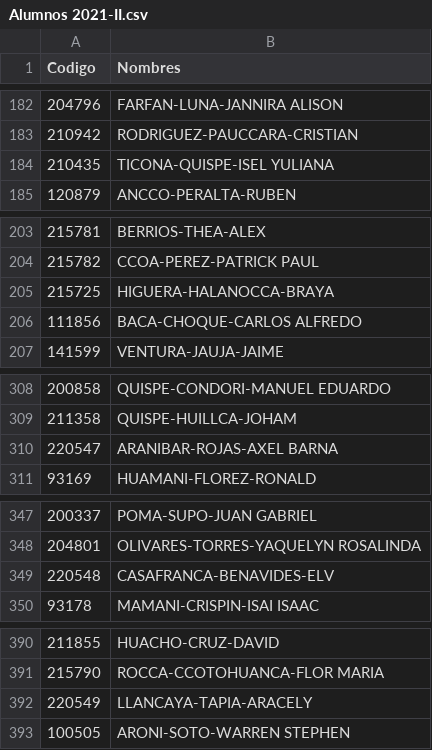
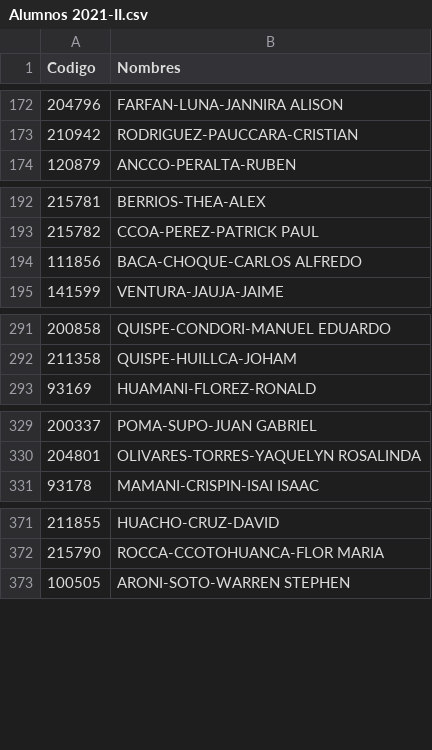
Before and after one commit to ruizwilliam05/Examen-Parcial---Desarrollo-de-software, a CSV file: Alumnos 2021-II.csv, drawn as a sheet; only a part is shown, gaps mark what is left out; the diff covers the shown part only.

```diff
--- a/Alumnos 2021-II.csv
+++ b/Alumnos 2021-II.csv
@@ -183,3 +173,2 @@ Codigo;Nombres
 210942;RODRIGUEZ-PAUCCARA-CRISTIAN
-210435;TICONA-QUISPE-ISEL YULIANA
 120879;ANCCO-PERALTA-RUBEN
@@ -204,3 +193,2 @@ Codigo;Nombres
 215782;CCOA-PEREZ-PATRICK PAUL
-215725;HIGUERA-HALANOCCA-BRAYA
 111856;BACA-CHOQUE-CARLOS ALFREDO
@@ -309,3 +292,2 @@ Codigo;Nombres
 211358;QUISPE-HUILLCA-JOHAM
-220547;ARANIBAR-ROJAS-AXEL BARNA
 93169;HUAMANI-FLOREZ-RONALD
@@ -348,3 +330,2 @@ Codigo;Nombres
 204801;OLIVARES-TORRES-YAQUELYN ROSALINDA
-220548;CASAFRANCA-BENAVIDES-ELV
 93178;MAMANI-CRISPIN-ISAI ISAAC
@@ -391,3 +372,2 @@ Codigo;Nombres
 215790;ROCCA-CCOTOHUANCA-FLOR MARIA
-220549;LLANCAYA-TAPIA-ARACELY
 100505;ARONI-SOTO-WARREN STEPHEN
```
Also changed, not shown: 26 removed rows elsewhere in this file, 1 other file.
